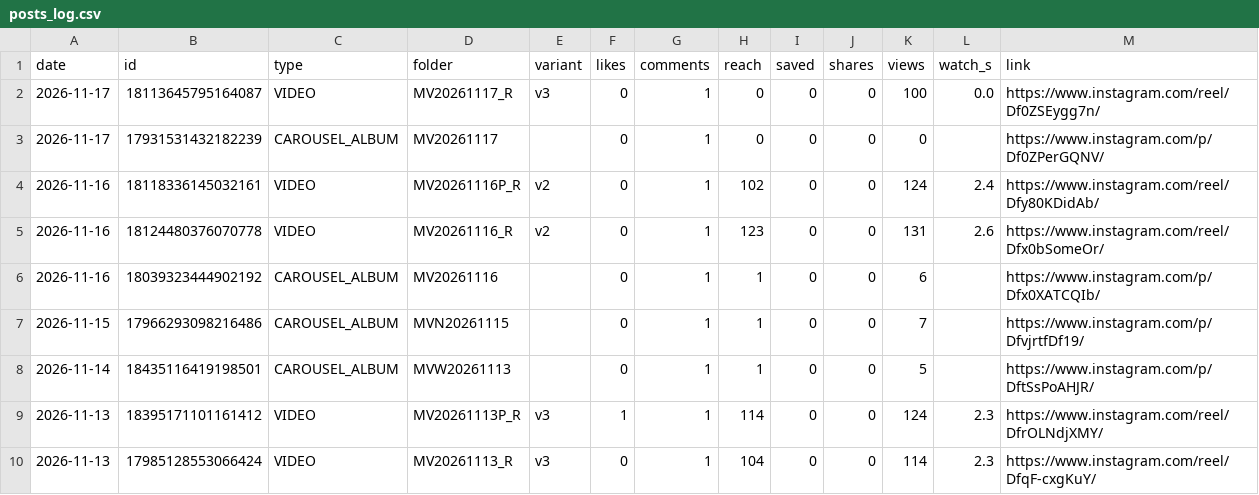
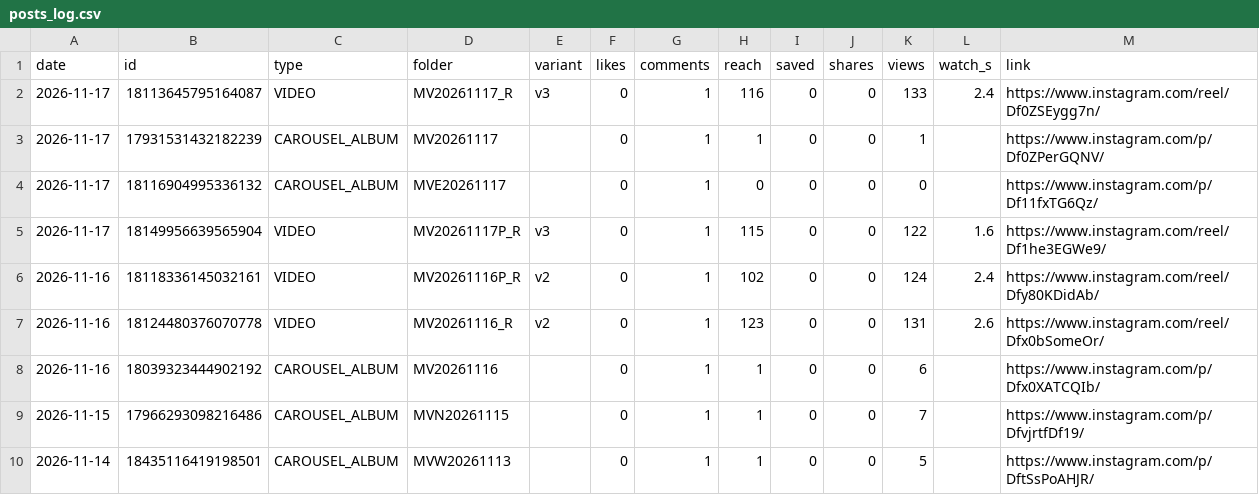
Before and after one commit to medical3820/market-vitals-instagram, a CSV file: metrics/posts_log.csv, drawn as a sheet; only a part is shown; the shorter side is filled out with more unchanged rows.

```diff
--- a/metrics/posts_log.csv
+++ b/metrics/posts_log.csv
@@ -1,4 +1,6 @@
 date,id,type,folder,variant,likes,comments,reach,saved,shares,views,watch_s,link
-2026-11-17,18113645795164087,VIDEO,MV20261117_R,v3,0,1,0,0,0,100,0.0,https://www.instagram.com/reel/Df0ZSEygg7n/
-2026-11-17,17931531432182239,CAROUSEL_ALBUM,MV20261117,,0,1,0,0,0,0,,https://www.instagram.com/p/Df0ZPerGQNV/
+2026-11-17,18113645795164087,VIDEO,MV20261117_R,v3,0,1,116,0,0,133,2.4,https://www.instagram.com/reel/Df0ZSEygg7n/
+2026-11-17,17931531432182239,CAROUSEL_ALBUM,MV20261117,,0,1,1,0,0,1,,https://www.instagram.com/p/Df0ZPerGQNV/
+2026-11-17,18116904995336132,CAROUSEL_ALBUM,MVE20261117,,0,1,0,0,0,0,,https://www.instagram.com/p/Df11fxTG6Qz/
+2026-11-17,18149956639565904,VIDEO,MV20261117P_R,v3,0,1,115,0,0,122,1.6,https://www.instagram.com/reel/Df1he3EGWe9/
 2026-11-16,18118336145032161,VIDEO,MV20261116P_R,v2,0,1,102,0,0,124,2.4,https://www.instagram.com/reel/Dfy80KDidAb/
```
Also changed, not shown: metrics/history.csv, metrics/posts.csv.
